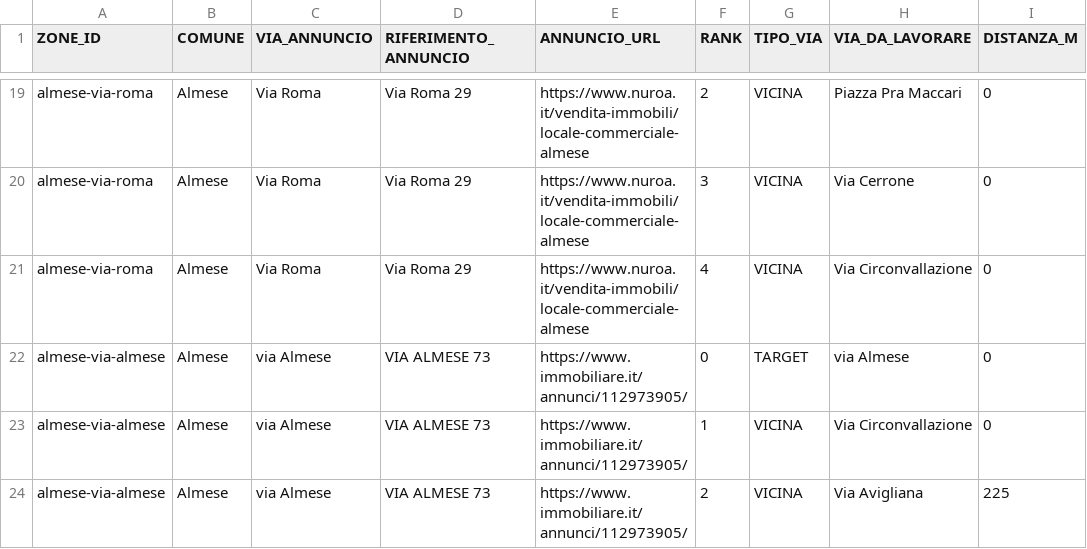
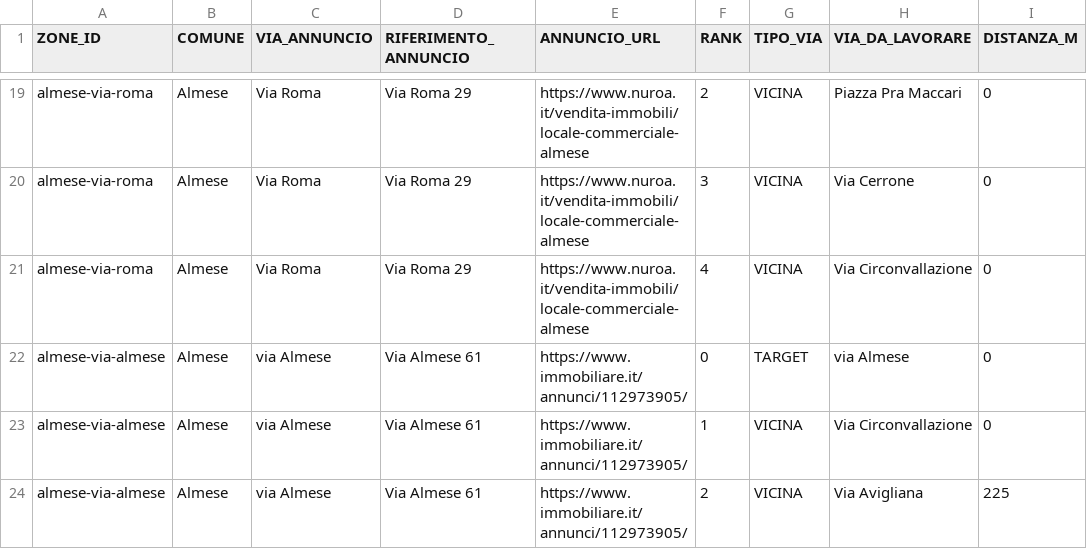
Before and after one commit to josephsocialmedia2-spec/immobili-in-zona, a CSV file: seller_radar_auto/data/microzone_targets.csv, drawn as a sheet; only a part is shown, gaps mark what is left out; the diff covers the shown part only; the diff names each change by its address in the sheet, - before the commit and + after, or states it on an @@ line.

```diff
--- a/seller_radar_auto/data/microzone_targets.csv
+++ b/seller_radar_auto/data/microzone_targets.csv
-D22:D24 (RIFERIMENTO_ANNUNCIO): VIA ALMESE 73
+D22:D24 (RIFERIMENTO_ANNUNCIO): Via Almese 61
```
Also changed, not shown: 5 removed rows and 7 edited cells elsewhere in this file, seller_radar_auto/data/business_pipeline.csv, seller_radar_auto/data/ddg_source_status.csv, 27 other files.
